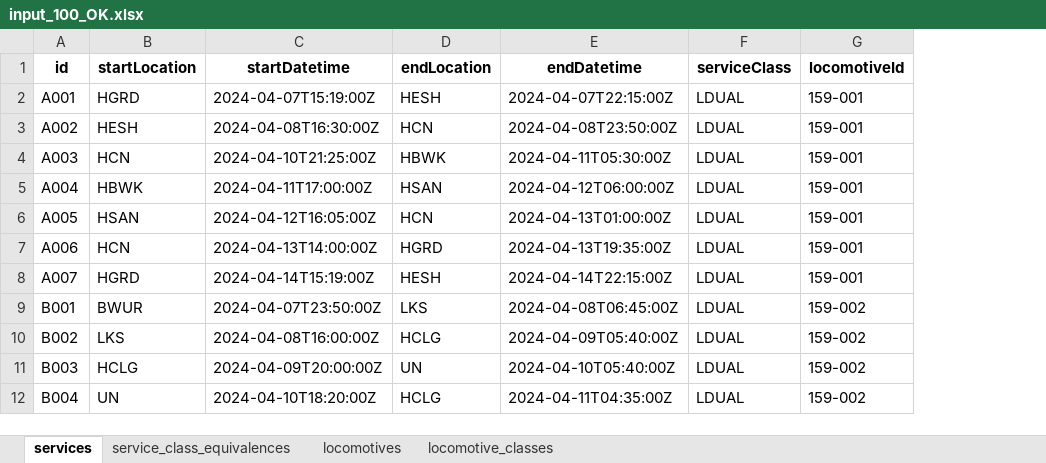
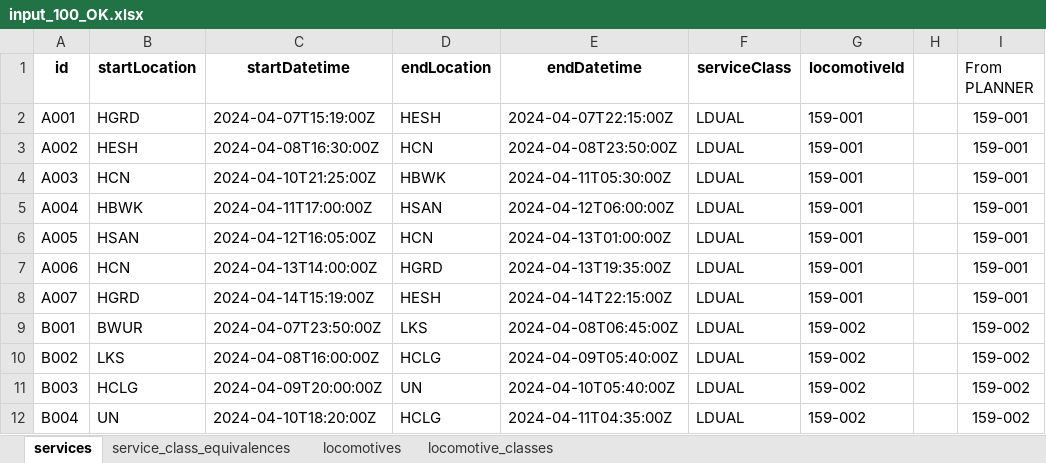
Before and after one commit to claudiosa/CCS, an Excel workbook: picat/locomotives/input_100_OK.xlsx, sheet services, drawn as a sheet; only a part is shown; values as stored, in another font and other column widths than the file's, no borders; the diff names each change by its address in the sheet, - before the commit and + after, or states it on an @@ line.

Commit message:
mais um teste com o planner

```diff
--- a/picat/locomotives/input_100_OK.xlsx (sheet services)
+++ b/picat/locomotives/input_100_OK.xlsx (sheet services)
+column H, empty
+column I (From PLANNER), rows 2-12: 159-001 | 159-001 | 159-001 | 159-001 | 159-001 | 159-001 | 159-001 | 159-002 | 159-002 | 159-002 | 159-002
```
Also changed, not shown: 9 other files.
